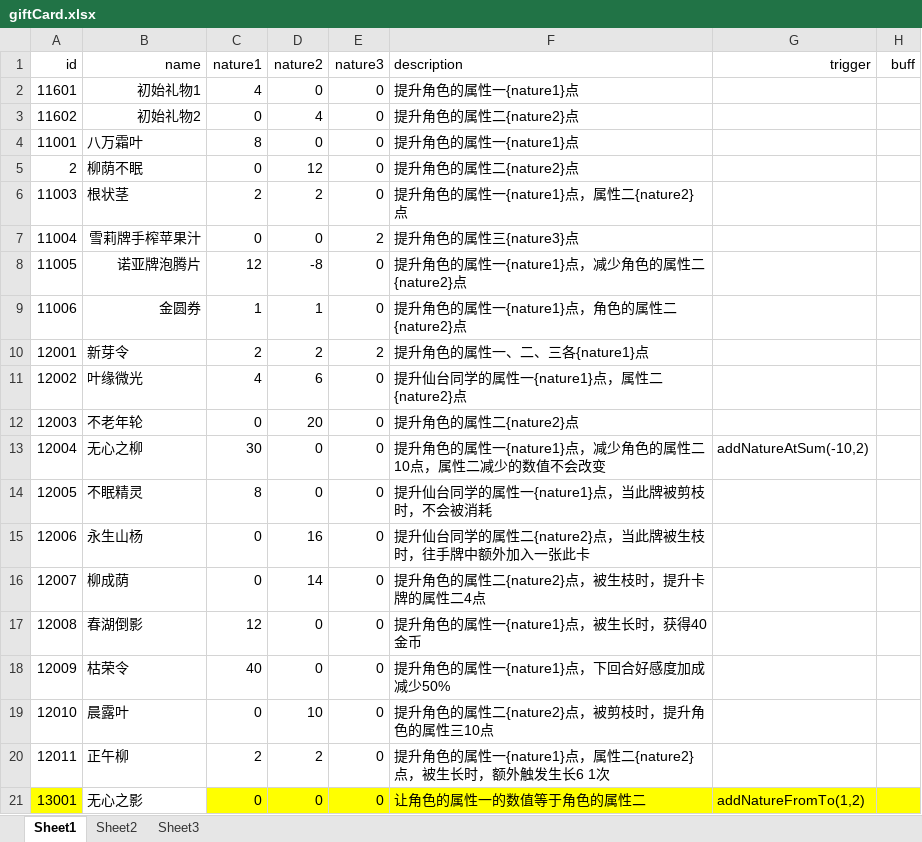
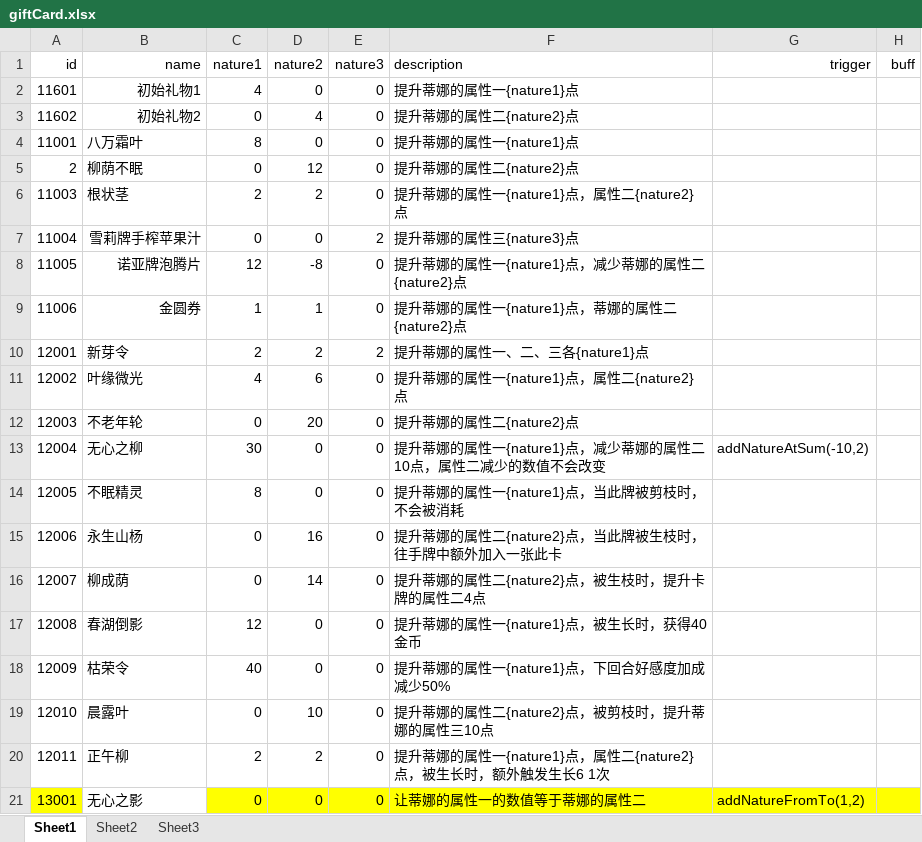
Before and after one commit to Tasrovy/projectG, an Excel workbook: giftCard.xlsx, sheet Sheet1, drawn as a sheet; only a part is shown; values as stored, in another font and other column widths than the file's, no borders; the diff names each change by its address in the sheet, - before the commit and + after, or states it on an @@ line.

```diff
--- a/giftCard.xlsx (sheet Sheet1)
+++ b/giftCard.xlsx (sheet Sheet1)
-F2 (description): 提升角色的属性一{nature1}点
+F2 (description): 提升蒂娜的属性一{nature1}点
-F3 (description): 提升角色的属性二{nature2}点
+F3 (description): 提升蒂娜的属性二{nature2}点
-F4 (description): 提升角色的属性一{nature1}点
+F4 (description): 提升蒂娜的属性一{nature1}点
-F5 (description): 提升角色的属性二{nature2}点
+F5 (description): 提升蒂娜的属性二{nature2}点
-F6 (description): 提升角色的属性一{nature1}点，属性二{nature2}点
+F6 (description): 提升蒂娜的属性一{nature1}点，属性二{nature2}点
-F7 (description): 提升角色的属性三{nature3}点
+F7 (description): 提升蒂娜的属性三{nature3}点
-F8 (description): 提升角色的属性一{nature1}点，减少角色的属性二{nature2}点
+F8 (description): 提升蒂娜的属性一{nature1}点，减少蒂娜的属性二{nature2}点
-F9 (description): 提升角色的属性一{nature1}点，角色的属性二{nature2}点
+F9 (description): 提升蒂娜的属性一{nature1}点，蒂娜的属性二{nature2}点
-F10 (description): 提升角色的属性一、二、三各{nature1}点
+F10 (description): 提升蒂娜的属性一、二、三各{nature1}点
-F11 (description): 提升仙台同学的属性一{nature1}点，属性二{nature2}点
+F11 (description): 提升蒂娜的属性一{nature1}点，属性二{nature2}点
-F12 (description): 提升角色的属性二{nature2}点
+F12 (description): 提升蒂娜的属性二{nature2}点
-F13 (description): 提升角色的属性一{nature1}点，减少角色的属性二10点，属性二减少的数值不会改变
+F13 (description): 提升蒂娜的属性一{nature1}点，减少蒂娜的属性二10点，属性二减少的数值不会改变
-F14 (description): 提升仙台同学的属性一{nature1}点，当此牌被剪枝时，不会被消耗
+F14 (description): 提升蒂娜的属性一{nature1}点，当此牌被剪枝时，不会被消耗
-F15 (description): 提升仙台同学的属性二{nature2}点，当此牌被生枝时，往手牌中额外加入一张此卡
+F15 (description): 提升蒂娜的属性二{nature2}点，当此牌被生枝时，往手牌中额外加入一张此卡
-F16 (description): 提升角色的属性二{nature2}点，被生枝时，提升卡牌的属性二4点
+F16 (description): 提升蒂娜的属性二{nature2}点，被生枝时，提升卡牌的属性二4点
-F17 (description): 提升角色的属性一{nature1}点，被生长时，获得40金币
+F17 (description): 提升蒂娜的属性一{nature1}点，被生长时，获得40金币
-F18 (description): 提升角色的属性一{nature1}点，下回合好感度加成减少50%
+F18 (description): 提升蒂娜的属性一{nature1}点，下回合好感度加成减少50%
-F19 (description): 提升角色的属性二{nature2}点，被剪枝时，提升角色的属性三10点
+F19 (description): 提升蒂娜的属性二{nature2}点，被剪枝时，提升蒂娜的属性三10点
-F20 (description): 提升角色的属性一…
+F20 (description): 提升蒂娜的属性一…
-F21 (description): 让角色的属性一的数值等于角色的属性二
+F21 (description): 让蒂娜的属性一的数值等于蒂娜的属性二
```
Also changed, not shown: day.xlsx, eventCard.xlsx, 3 other files.
